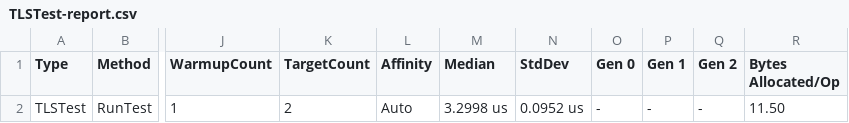
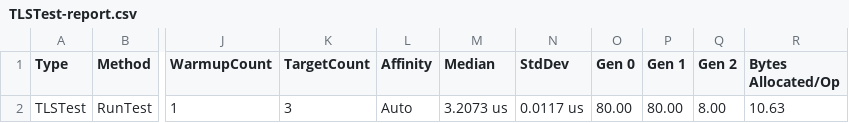
Before and after one commit to Drawaes/TLSPlayabout, a CSV file: testing/BenchmarkDotNet.Artifacts/results/TLSTest-report.csv, drawn as a sheet; only a part is shown, gaps mark what is left out; the diff names each change by its address in the sheet, - before the commit and + after, or states it on an @@ line.

Commit message:
Updated Bench

```diff
--- a/testing/BenchmarkDotNet.Artifacts/results/TLSTest-report.csv
+++ b/testing/BenchmarkDotNet.Artifacts/results/TLSTest-report.csv
-K2 (TargetCount): 2
+K2 (TargetCount): 3
-M2 (Median): 3.2998 us
+M2 (Median): 3.2073 us
-N2 (StdDev): 0.0952 us
+N2 (StdDev): 0.0117 us
-O2 (Gen 0): -
+O2 (Gen 0): 80.00
-P2 (Gen 1): -
+P2 (Gen 1): 80.00
-Q2 (Gen 2): -
+Q2 (Gen 2): 8.00
-R2 (Bytes Allocated/Op): 11.50
+R2 (Bytes Allocated/Op): 10.63
```
Also changed, not shown: 2 other files.
